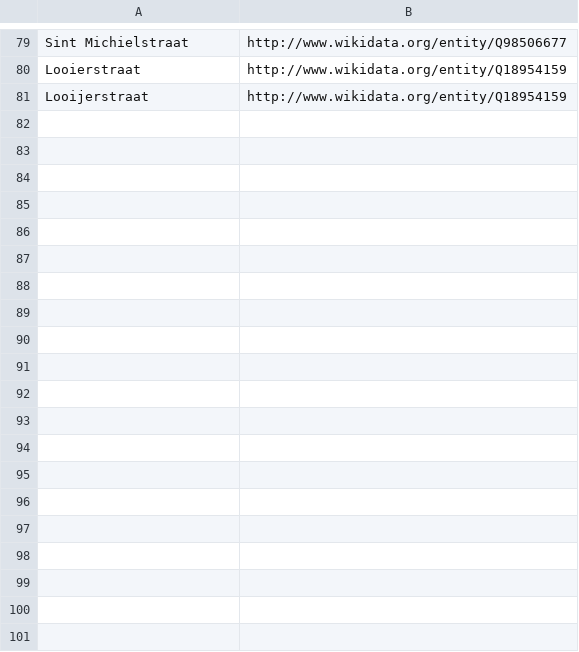
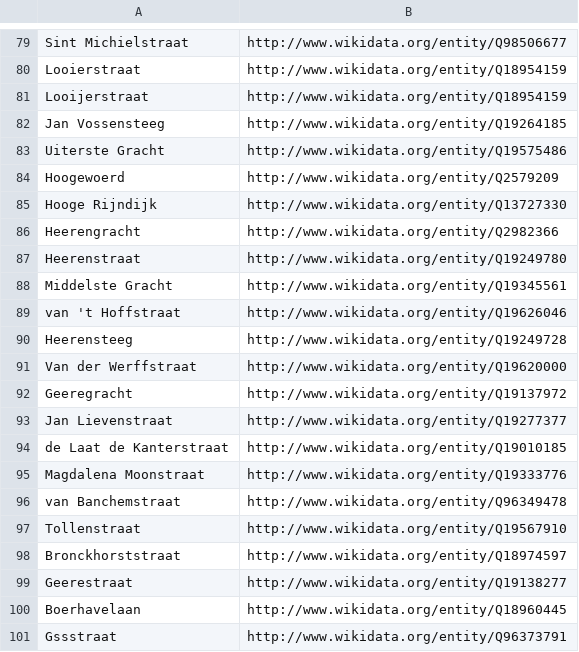
Before and after one commit to mmmenno/linked-elo, a CSV file: straten/straatnaamvarianten.csv, drawn as a sheet; only a part is shown, gaps mark what is left out; the diff covers the shown part only; the diff names each change by its address in the sheet, - before the commit and + after, or states it on an @@ line.

Commit message:
variants from politiedossiers

```diff
--- a/straten/straatnaamvarianten.csv
+++ b/straten/straatnaamvarianten.csv
+row 82: Jan Vossensteeg | http://www.wikidata.org/entity/Q19264185
+row 83: Uiterste Gracht | http://www.wikidata.org/entity/Q19575486
+row 84: Hoogewoerd | http://www.wikidata.org/entity/Q2579209
+row 85: Hooge Rijndijk | http://www.wikidata.org/entity/Q13727330
+row 86: Heerengracht | http://www.wikidata.org/entity/Q2982366
+row 87: Heerenstraat | http://www.wikidata.org/entity/Q19249780
+row 88: Middelste Gracht | http://www.wikidata.org/entity/Q19345561
+row 89: van 't Hoffstraat | http://www.wikidata.org/entity/Q19626046
+row 90: Heerensteeg | http://www.wikidata.org/entity/Q19249728
+row 91: Van der Werffstraat | http://www.wikidata.org/entity/Q19620000
+row 92: Geeregracht | http://www.wikidata.org/entity/Q19137972
+row 93: Jan Lievenstraat | http://www.wikidata.org/entity/Q19277377
+row 94: de Laat de Kanterstraat | http://www.wikidata.org/entity/Q19010185
+row 95: Magdalena Moonstraat | http://www.wikidata.org/entity/Q19333776
+row 96: van Banchemstraat | http://www.wikidata.org/entity/Q96349478
+row 97: Tollenstraat | http://www.wikidata.org/entity/Q19567910
+row 98: Bronckhorststraat | http://www.wikidata.org/entity/Q18974597
+row 99: Geerestraat | http://www.wikidata.org/entity/Q19138277
+row 100: Boerhavelaan | http://www.wikidata.org/entity/Q18960445
+row 101: Gssstraat | http://www.wikidata.org/entity/Q96373791
```
Also changed, not shown: 25 added rows elsewhere in this file.
